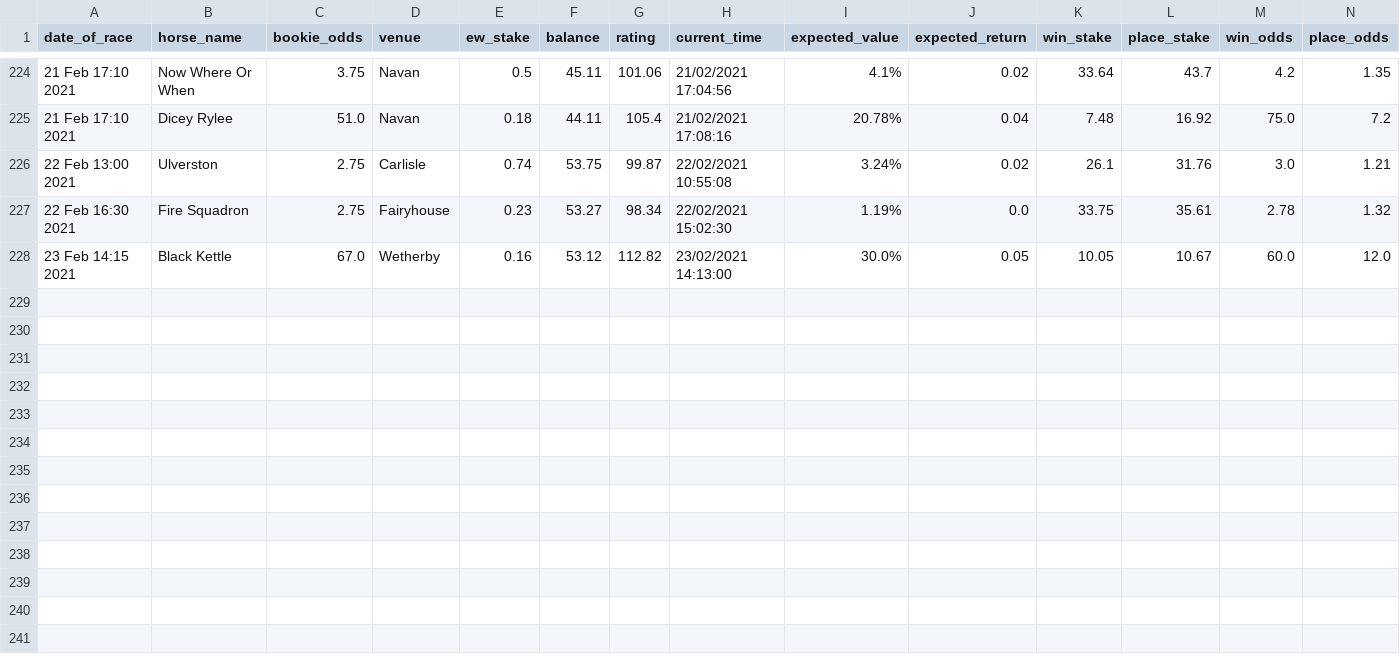
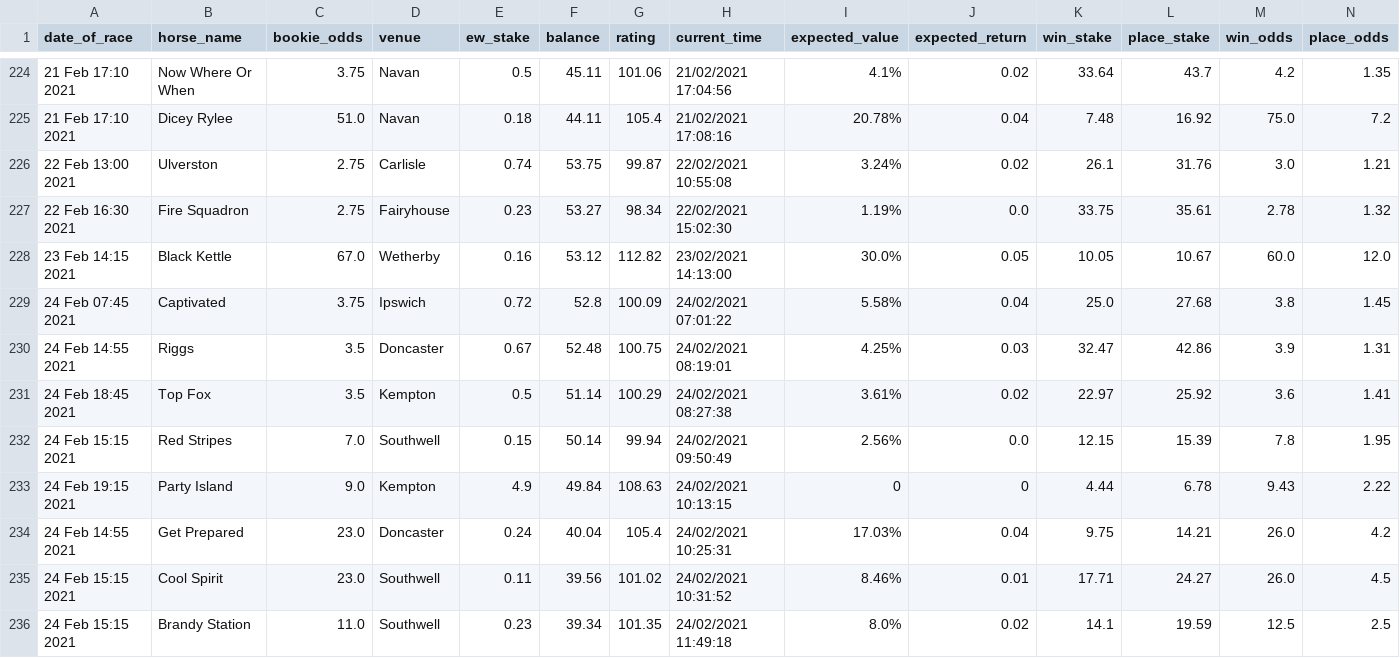
Before and after one commit to tom-pollak/each-way-matcher, a CSV file: stats/returns.csv, drawn as a sheet; only a part is shown, gaps mark what is left out; rows hold the shown columns only; the diff names each change by its address in the sheet, - before the commit and + after, or states it on an @@ line.

Commit message:
update returns

```diff
--- a/stats/returns.csv
+++ b/stats/returns.csv
+row 229: 24 Feb 07:45 2021 | Captivated | 3.75 | Ipswich | 0.72 | 52.8 | 100.09 | 24/02/2021 07:01:22 | 5.58% | 0.04 | 25.0 | 27.68 | 3.8 | 1.45
+row 230: 24 Feb 14:55 2021 | Riggs | 3.5 | Doncaster | 0.67 | 52.48 | 100.75 | 24/02/2021 08:19:01 | 4.25% | 0.03 | 32.47 | 42.86 | 3.9 | 1.31
+row 231: 24 Feb 18:45 2021 | Top Fox | 3.5 | Kempton | 0.5 | 51.14 | 100.29 | 24/02/2021 08:27:38 | 3.61% | 0.02 | 22.97 | 25.92 | 3.6 | 1.41
+row 232: 24 Feb 15:15 2021 | Red Stripes | 7.0 | Southwell | 0.15 | 50.14 | 99.94 | 24/02/2021 09:50:49 | 2.56% | 0.0 | 12.15 | 15.39 | 7.8 | 1.95
+row 233: 24 Feb 19:15 2021 | Party Island | 9.0 | Kempton | 4.9 | 49.84 | 108.63 | 24/02/2021 10:13:15 | 0 | 0 | 4.44 | 6.78 | 9.43 | 2.22
+row 234: 24 Feb 14:55 2021 | Get Prepared | 23.0 | Doncaster | 0.24 | 40.04 | 105.4 | 24/02/2021 10:25:31 | 17.03% | 0.04 | 9.75 | 14.21 | 26.0 | 4.2
+row 235: 24 Feb 15:15 2021 | Cool Spirit | 23.0 | Southwell | 0.11 | 39.56 | 101.02 | 24/02/2021 10:31:52 | 8.46% | 0.01 | 17.71 | 24.27 | 26.0 | 4.5
+row 236: 24 Feb 15:15 2021 | Brandy Station | 11.0 | Southwell | 0.23 | 39.34 | 101.35 | 24/02/2021 11:49:18 | 8.0% | 0.02 | 14.1 | 19.59 | 12.5 | 2.5
```
